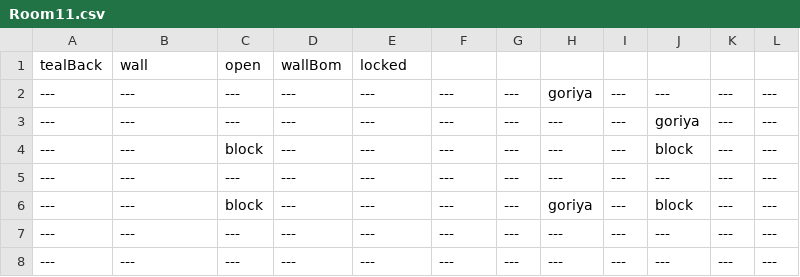
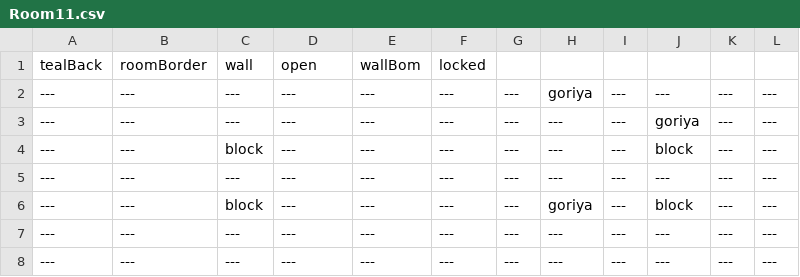
Before and after one commit to EthanHuston/CSE-3902-Legendary-Legend-of-Zelda-Dungeon, a CSV file: LegendOfZelda/Content/RoomData/Room11.csv, drawn as a sheet; removed rows and columns are numbered as before the commit, all else as after; the diff names each change by its address in the sheet, - before the commit and + after, or states it on an @@ line.

```diff
--- a/LegendOfZelda/Content/RoomData/Room11.csv
+++ b/LegendOfZelda/Content/RoomData/Room11.csv
-row 1: tealBack | wall | open | wallBom | locked
+row 1: tealBack | roomBorder | wall | open | wallBom | locked
```
Also changed, not shown: LegendOfZelda/Content/RoomData/Room1.csv, LegendOfZelda/Content/RoomData/Room10.csv, 26 other files.
